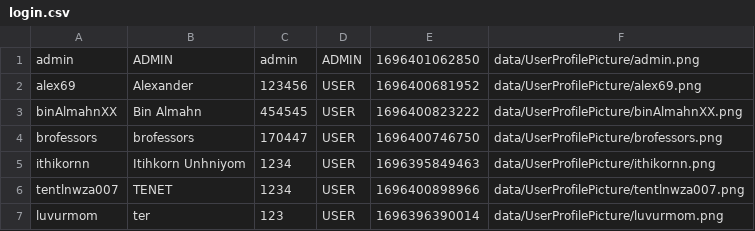
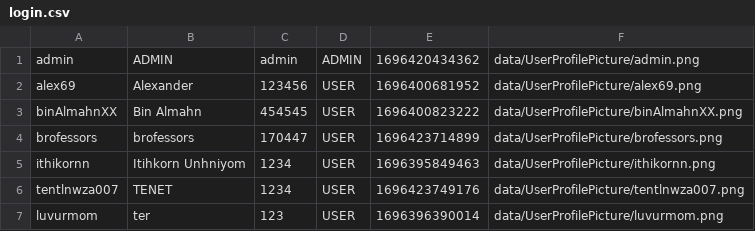
Before and after one commit to aeuro7/Java-EventManager-Project, a CSV file: data/login.csv, drawn as a sheet.

```diff
--- a/data/login.csv
+++ b/data/login.csv
@@ -1,7 +1,7 @@
-admin,ADMIN,admin,ADMIN,1696401062850,data/UserProfilePicture/admin.png
+admin,ADMIN,admin,ADMIN,1696420434362,data/UserProfilePicture/admin.png
 alex69,Alexander,123456,USER,1696400681952,data/UserProfilePicture/alex69.png
 binAlmahnXX,Bin Almahn,454545,USER,1696400823222,data/UserProfilePicture/binAlmahnXX.png
-brofessors,brofessors,170447,USER,1696400746750,data/UserProfilePicture/brofessors.png
+brofessors,brofessors,170447,USER,1696423714899,data/UserProfilePicture/brofessors.png
 ithikornn,Itihkorn Unhniyom,1234,USER,1696395849463,data/UserProfilePicture/ithikornn.png
-tentlnwza007,TENET,1234,USER,1696400898966,data/UserProfilePicture/tentlnwza007.png
+tentlnwza007,TENET,1234,USER,1696423749176,data/UserProfilePicture/tentlnwza007.png
 luvurmom,ter,123,USER,1696396390014,data/UserProfilePicture/luvurmom.png
```
Also changed, not shown: 6 other files.
